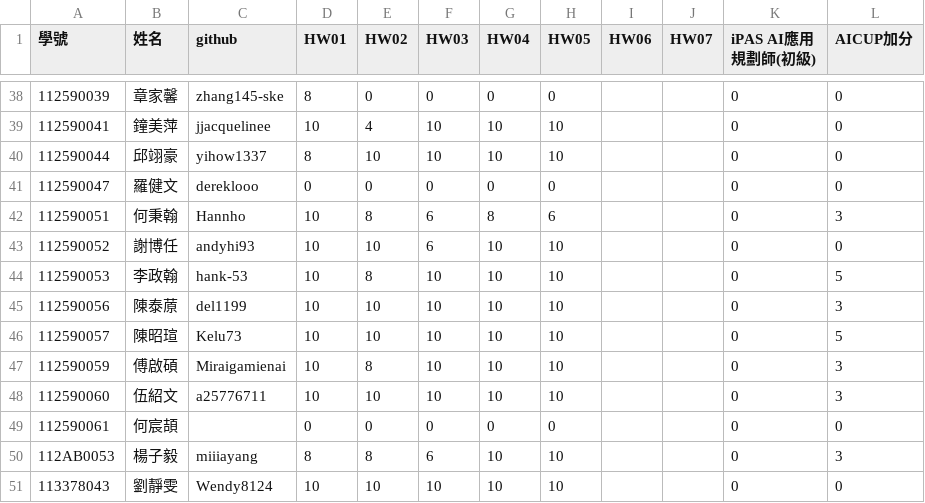
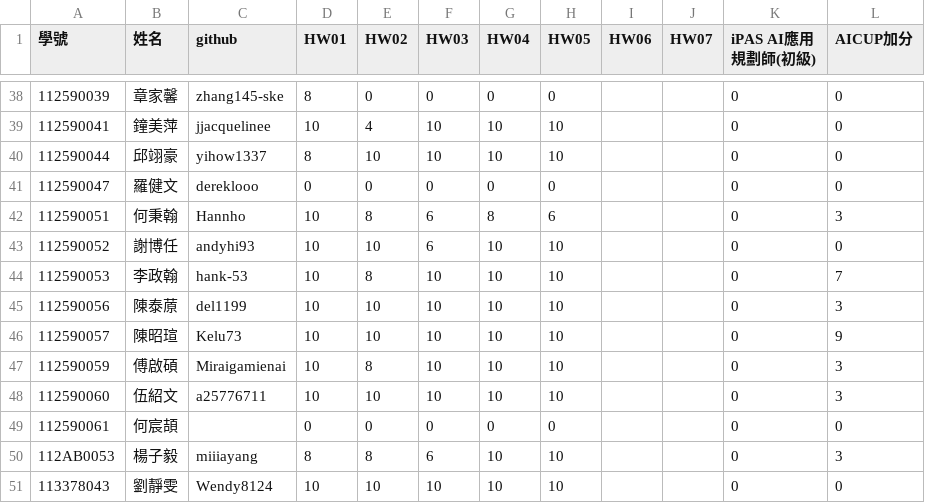
Before and after one commit to tjhsieh/tjhsieh.github.io, a CSV file: c/ai/ai2025s/syllabus/grade/data.csv, drawn as a sheet; only a part is shown, gaps mark what is left out; the diff covers the shown part only.

```diff
--- a/c/ai/ai2025s/syllabus/grade/data.csv
+++ b/c/ai/ai2025s/syllabus/grade/data.csv
@@ -43,5 +43,5 @@
 112590052,謝博任,andyhi93,10,10,6,10,10,,,0,0
-112590053,李政翰,hank-53,10,8,10,10,10,,,0,5
+112590053,李政翰,hank-53,10,8,10,10,10,,,0,7
 112590056,陳泰蒝,del1199,10,10,10,10,10,,,0,3
-112590057,陳昭瑄,Kelu73,10,10,10,10,10,,,0,5
+112590057,陳昭瑄,Kelu73,10,10,10,10,10,,,0,9
 112590059,傅啟碩,Miraigamienai,10,8,10,10,10,,,0,3
```
Also changed, not shown: 9 edited cells elsewhere in this file.
